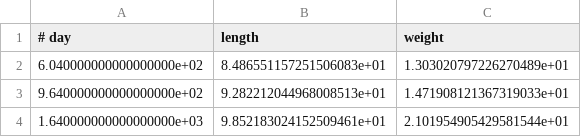
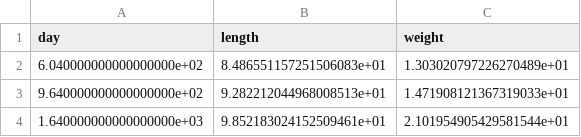
Before and after one commit to evengul/TDAT3025_Task1, a CSV file: day_length_weight.csv, drawn as a sheet; only a part is shown.

```diff
--- a/day_length_weight.csv
+++ b/day_length_weight.csv
@@ -1,2 +1,2 @@
-# day,length,weight
+day,length,weight
 6.040000000000000000e+02,8.486551157251506083e+01,1.303020797226270489e+01
```
Also changed, not shown: length_weight.csv, 7 other files.
